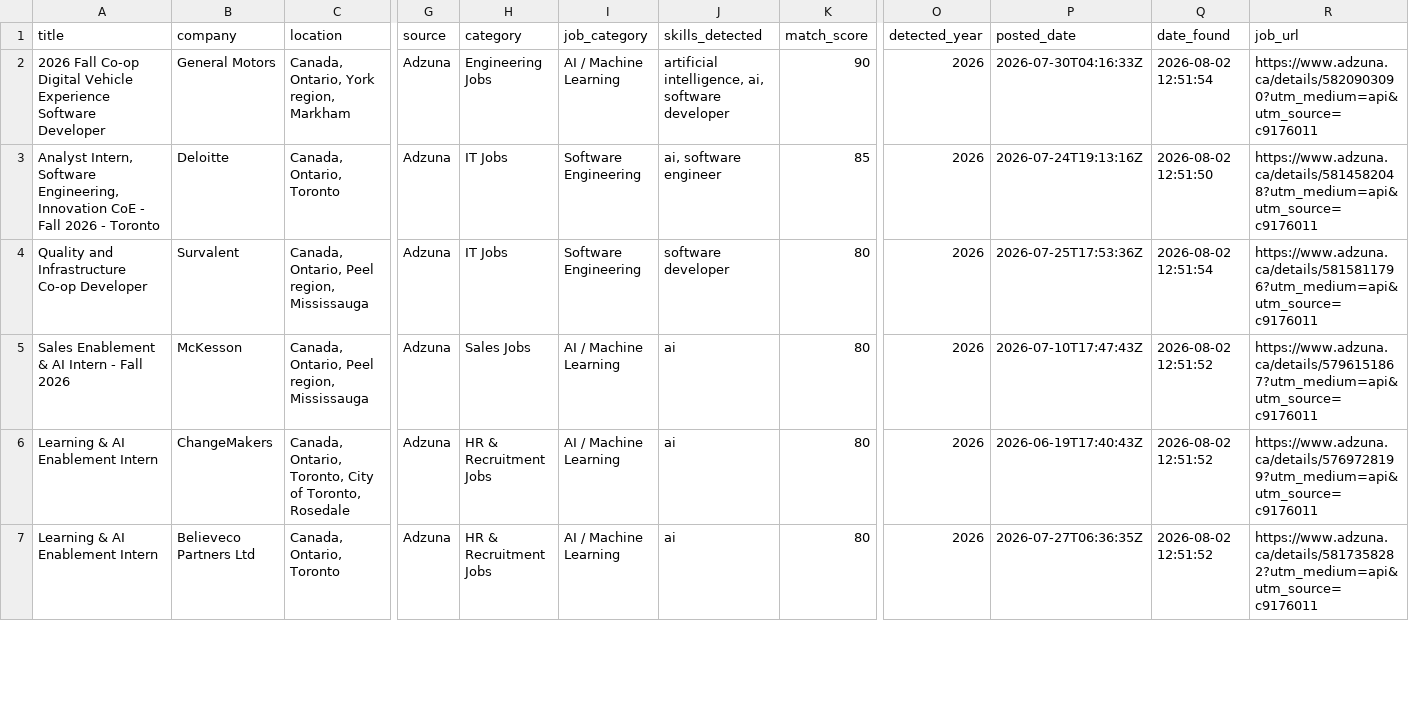
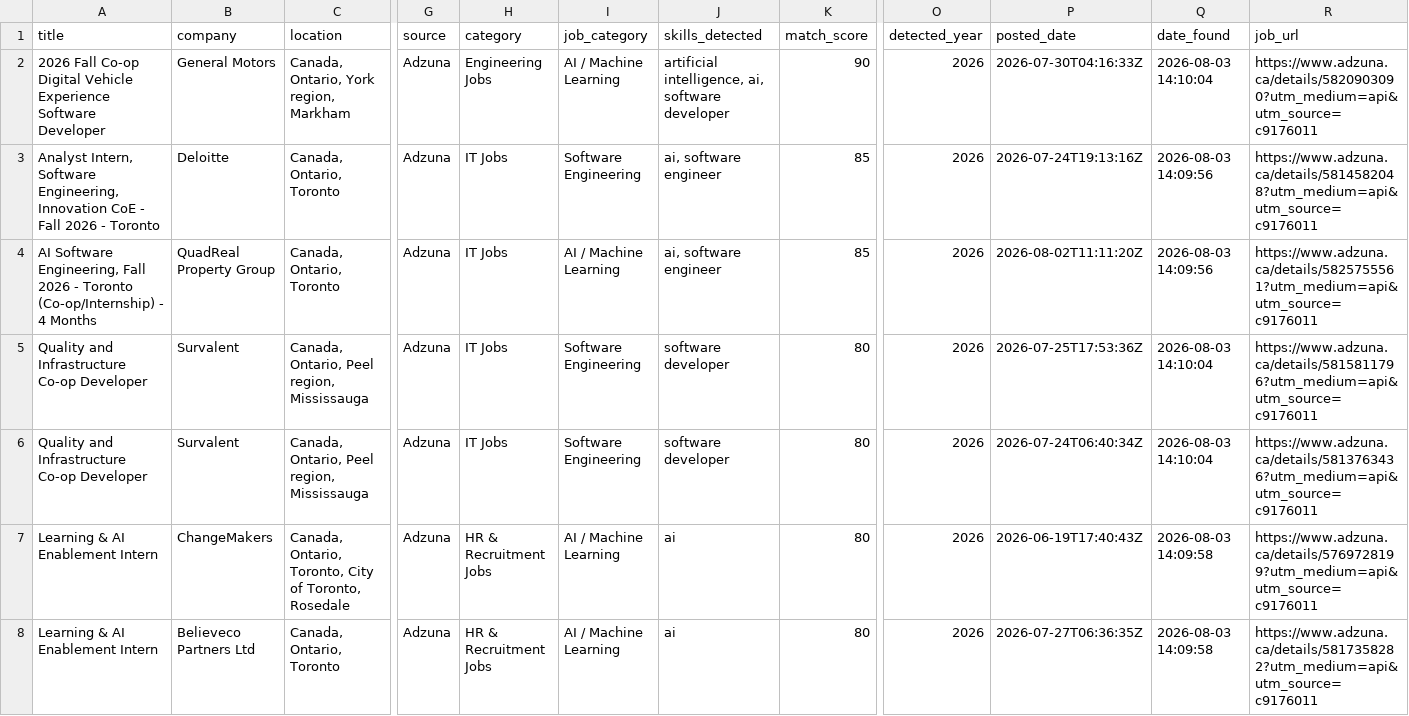
Before and after one commit to claraashraf24/coop-radar-ai, a CSV file: data/exports/jobs_export.csv, drawn as a sheet; only a part is shown, gaps mark what is left out; addresses are those after the commit; rows hold the shown columns only; the diff covers the shown part only; the diff names each change by its address in the sheet, - before the commit and + after, or states it on an @@ line.

```diff
--- a/data/exports/jobs_export.csv
+++ b/data/exports/jobs_export.csv
-Q2 (date_found): 2026-08-02 12:51:54
+Q2 (date_found): 2026-08-03 14:10:04
-Q3 (date_found): 2026-08-02 12:51:50
+Q3 (date_found): 2026-08-03 14:09:56
+row 4: AI Software Engineering, Fall 2026 - Toronto (Co-op/Internship) - 4 Months | QuadReal Property Group | Canada, Ontario, Toronto | Adzuna | IT Jobs | AI / Machine Learning | ai, software engineer | 85 | 2026 | 2026-08-02T11:11:20Z | 2026-08-03 14:09:56 | https://www.adzuna.ca/details/5825755561?utm_medium=api&utm_source=c9176011
-Q5 (date_found): 2026-08-02 12:51:54
+Q5 (date_found): 2026-08-03 14:10:04
-A6 (title): Sales Enablement & AI Intern - Fall 2026
+A6 (title): Quality and Infrastructure Co-op Developer
-B6 (company): McKesson
+B6 (company): Survalent
-H6 (category): Sales Jobs
+H6 (category): IT Jobs
-I6 (job_category): AI / Machine Learning
+I6 (job_category): Software Engineering
-J6 (skills_detected): ai
+J6 (skills_detected): software developer
-P6 (posted_date): 2026-07-10T17:47:43Z
+P6 (posted_date): 2026-07-24T06:40:34Z
-Q6 (date_found): 2026-08-02 12:51:52
+Q6 (date_found): 2026-08-03 14:10:04
-R6 (job_url): https://www.adzuna.ca/details/5796151867?utm_medium=api&utm_source=c9176011
+R6 (job_url): https://www.adzuna.ca/details/5813763436?utm_medium=api&utm_source=c9176011
-Q7:Q8 (date_found): 2026-08-02 12:51:52
+Q7:Q8 (date_found): 2026-08-03 14:09:58
```
Also changed, not shown: 3 added rows, 2 removed rows and 80 edited cells elsewhere in this file.
